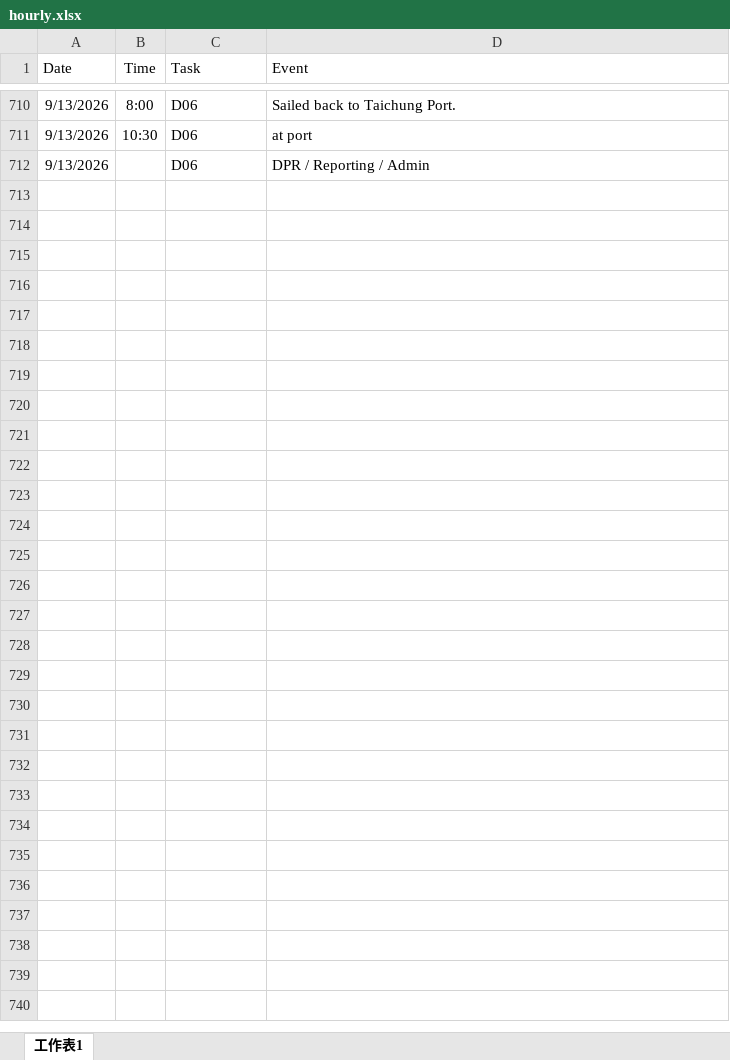
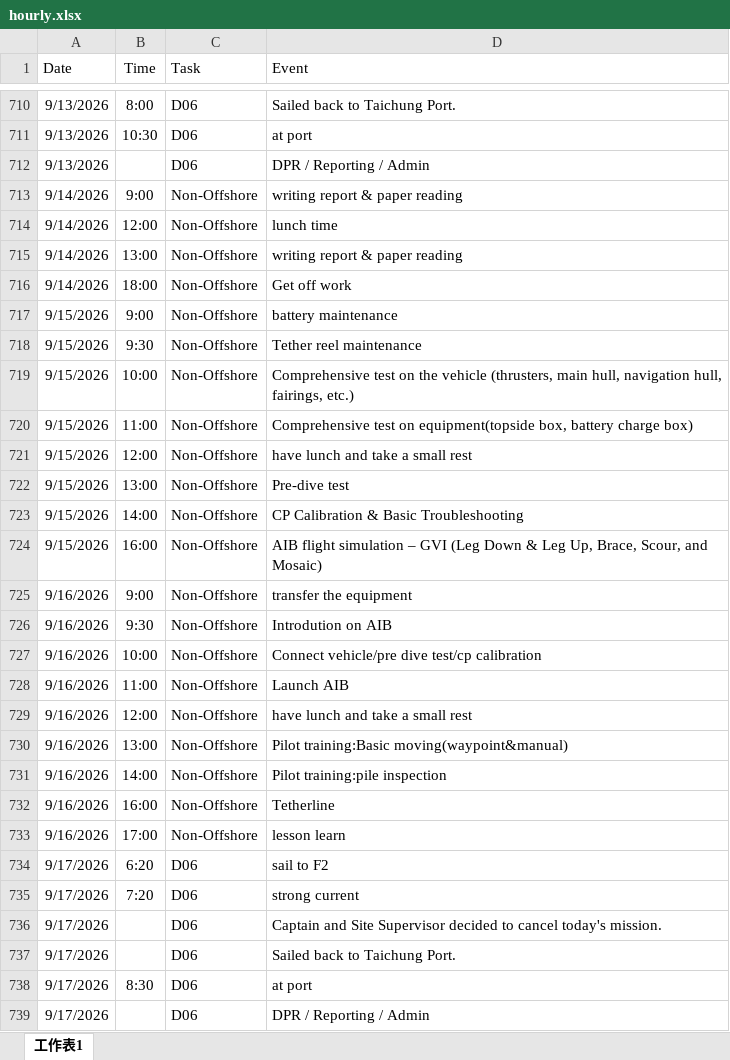
Before and after one commit to starrynight850509-dotcom/offshore-dashboard, an Excel workbook: hourly.xlsx, sheet 工作表1, drawn as a sheet; only a part is shown, gaps mark what is left out; values as stored, in another font and other column widths than the file's, no borders; the diff names each change by its address in the sheet, - before the commit and + after, or states it on an @@ line.

Commit message:
update data

```diff
--- a/hourly.xlsx (sheet 工作表1)
+++ b/hourly.xlsx (sheet 工作表1)
+row 713: 9/14/2026 | 9:00 | Non-Offshore | writing report & paper reading
+row 714: 9/14/2026 | 12:00 | Non-Offshore | lunch time
+row 715: 9/14/2026 | 13:00 | Non-Offshore | writing report & paper reading
+row 716: 9/14/2026 | 18:00 | Non-Offshore | Get off work
+row 717: 9/15/2026 | 9:00 | Non-Offshore | battery maintenance
+row 718: 9/15/2026 | 9:30 | Non-Offshore | Tether reel maintenance
+row 719: 9/15/2026 | 10:00 | Non-Offshore | Comprehensive test on the vehicle (thrusters, main hull, navigation hull, fairings, etc.)
+row 720: 9/15/2026 | 11:00 | Non-Offshore | Comprehensive test on equipment(topside box, battery charge box)
+row 721: 9/15/2026 | 12:00 | Non-Offshore | have lunch and take a small rest
+row 722: 9/15/2026 | 13:00 | Non-Offshore | Pre-dive test
+row 723: 9/15/2026 | 14:00 | Non-Offshore | CP Calibration & Basic Troubleshooting
+row 724: 9/15/2026 | 16:00 | Non-Offshore | AIB flight simulation – GVI (Leg Down & Leg Up, Brace, Scour, and Mosaic)
+row 725: 9/16/2026 | 9:00 | Non-Offshore | transfer the equipment
+row 726: 9/16/2026 | 9:30 | Non-Offshore | Introdution on AIB
+row 727: 9/16/2026 | 10:00 | Non-Offshore | Connect vehicle/pre dive test/cp calibration
+row 728: 9/16/2026 | 11:00 | Non-Offshore | Launch AIB
+row 729: 9/16/2026 | 12:00 | Non-Offshore | have lunch and take a small rest
+row 730: 9/16/2026 | 13:00 | Non-Offshore | Pilot training:Basic moving(waypoint&manual)
+row 731: 9/16/2026 | 14:00 | Non-Offshore | Pilot training:pile inspection
+row 732: 9/16/2026 | 16:00 | Non-Offshore | Tetherline
+row 733: 9/16/2026 | 17:00 | Non-Offshore | lesson learn
+row 734: 9/17/2026 | 6:20 | D06 | sail to F2
+row 735: 9/17/2026 | 7:20 | D06 | strong current
+row 736: 9/17/2026 |  | D06 | Captain and Site Supervisor decided to cancel today's mission.
+row 737: 9/17/2026 |  | D06 | Sailed back to Taichung Port.
+row 738: 9/17/2026 | 8:30 | D06 | at port
+row 739: 9/17/2026 |  | D06 | DPR / Reporting / Admin
```
Also changed, not shown: progress.xlsx, 3 other files.
